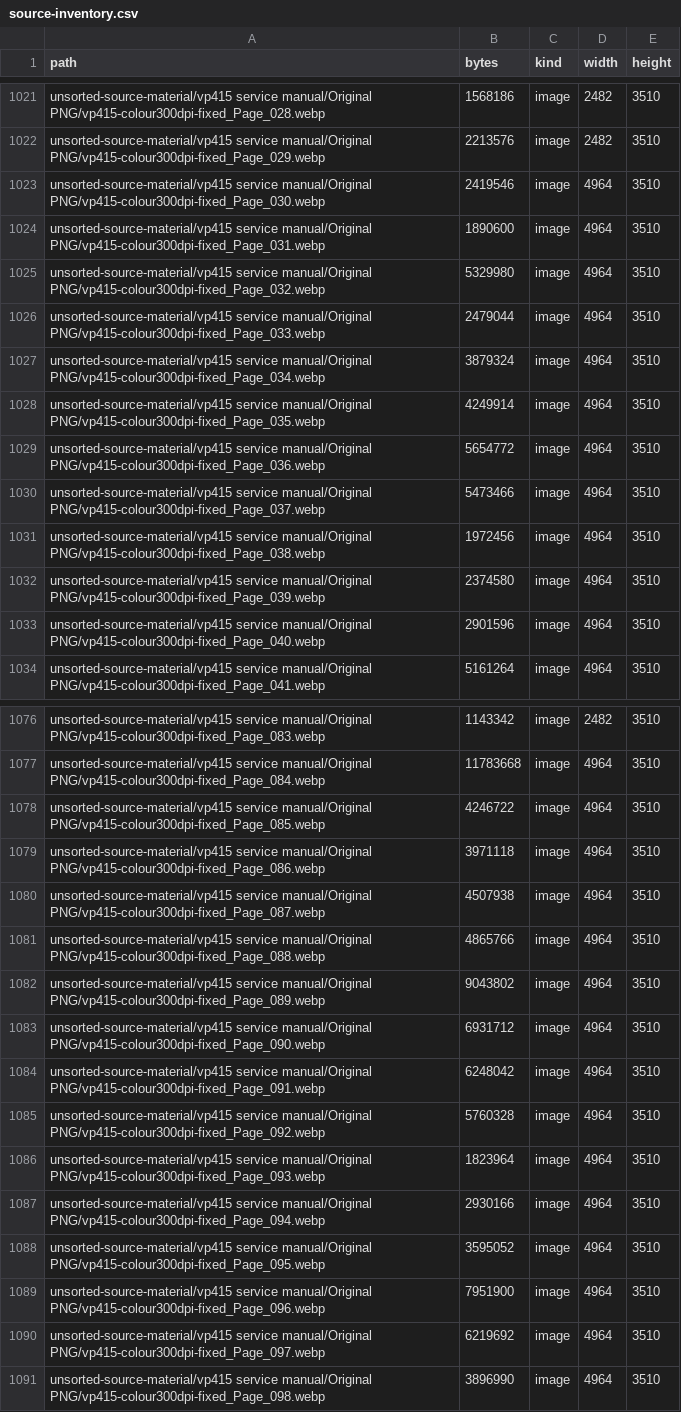
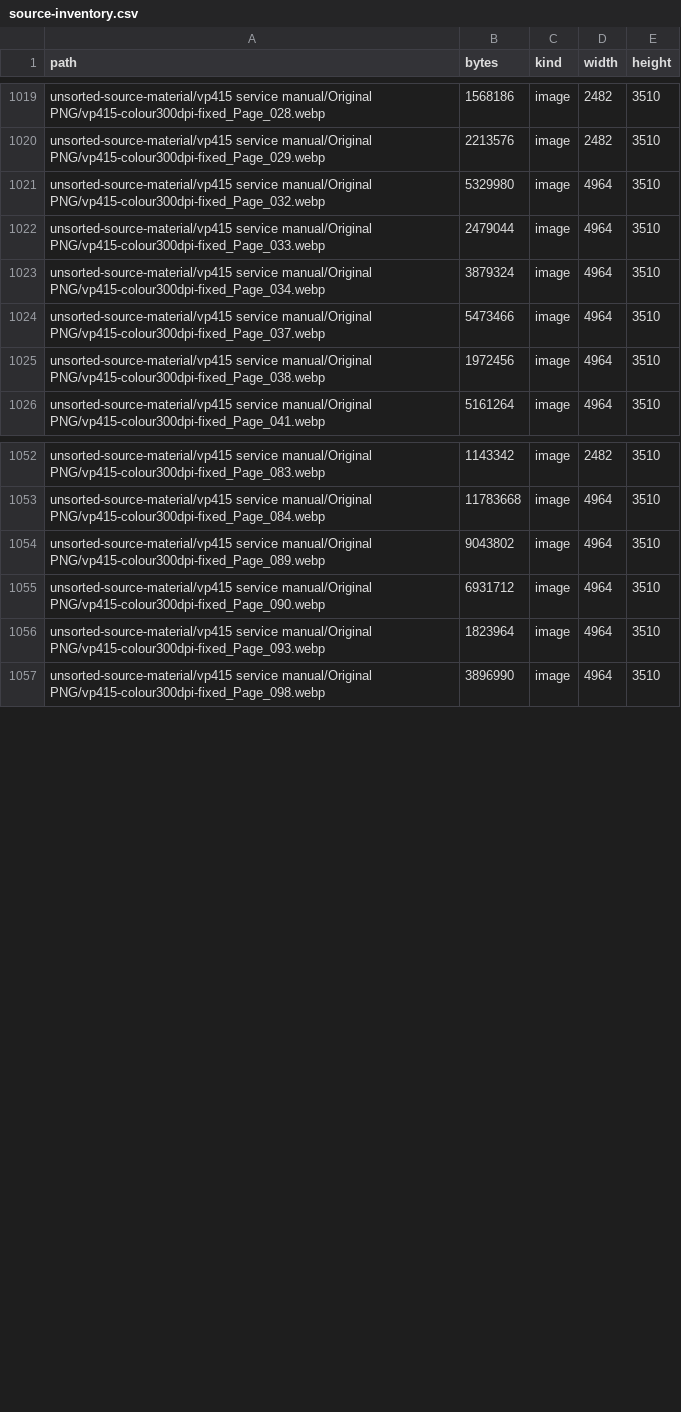
Before and after one commit to simoninns/vp415-service-guide, a CSV file: planning/source-inventory.csv, drawn as a sheet; only a part is shown, gaps mark what is left out; the diff covers the shown part only.

```diff
--- a/planning/source-inventory.csv
+++ b/planning/source-inventory.csv
@@ -1022,4 +1020,2 @@ unsorted-source-material/vp415 service manual/Original PNG/vp415-colour300dpi-fi
 unsorted-source-material/vp415 service manual/Original PNG/vp415-colour300dpi-fixed_Page_029.webp,2213576,image,2482,3510
-unsorted-source-material/vp415 service manual/Original PNG/vp415-colour300dpi-fixed_Page_030.webp,2419546,image,4964,3510
-unsorted-source-material/vp415 service manual/Original PNG/vp415-colour300dpi-fixed_Page_031.webp,1890600,image,4964,3510
 unsorted-source-material/vp415 service manual/Original PNG/vp415-colour300dpi-fixed_Page_032.webp,5329980,image,4964,3510
@@ -1027,8 +1023,4 @@ unsorted-source-material/vp415 service manual/Original PNG/vp415-colour300dpi-fi
 unsorted-source-material/vp415 service manual/Original PNG/vp415-colour300dpi-fixed_Page_034.webp,3879324,image,4964,3510
-unsorted-source-material/vp415 service manual/Original PNG/vp415-colour300dpi-fixed_Page_035.webp,4249914,image,4964,3510
-unsorted-source-material/vp415 service manual/Original PNG/vp415-colour300dpi-fixed_Page_036.webp,5654772,image,4964,3510
 unsorted-source-material/vp415 service manual/Original PNG/vp415-colour300dpi-fixed_Page_037.webp,5473466,image,4964,3510
 unsorted-source-material/vp415 service manual/Original PNG/vp415-colour300dpi-fixed_Page_038.webp,1972456,image,4964,3510
-unsorted-source-material/vp415 service manual/Original PNG/vp415-colour300dpi-fixed_Page_039.webp,2374580,image,4964,3510
-unsorted-source-material/vp415 service manual/Original PNG/vp415-colour300dpi-fixed_Page_040.webp,2901596,image,4964,3510
 unsorted-source-material/vp415 service manual/Original PNG/vp415-colour300dpi-fixed_Page_041.webp,5161264,image,4964,3510
@@ -1077,15 +1053,5 @@ unsorted-source-material/vp415 service manual/Original PNG/vp415-colour300dpi-fi
 unsorted-source-material/vp415 service manual/Original PNG/vp415-colour300dpi-fixed_Page_084.webp,11783668,image,4964,3510
-unsorted-source-material/vp415 service manual/Original PNG/vp415-colour300dpi-fixed_Page_085.webp,4246722,image,4964,3510
-unsorted-source-material/vp415 service manual/Original PNG/vp415-colour300dpi-fixed_Page_086.webp,3971118,image,4964,3510
-unsorted-source-material/vp415 service manual/Original PNG/vp415-colour300dpi-fixed_Page_087.webp,4507938,image,4964,3510
-unsorted-source-material/vp415 service manual/Original PNG/vp415-colour300dpi-fixed_Page_088.webp,4865766,image,4964,3510
 unsorted-source-material/vp415 service manual/Original PNG/vp415-colour300dpi-fixed_Page_089.webp,9043802,image,4964,3510
 unsorted-source-material/vp415 service manual/Original PNG/vp415-colour300dpi-fixed_Page_090.webp,6931712,image,4964,3510
-unsorted-source-material/vp415 service manual/Original PNG/vp415-colour300dpi-fixed_Page_091.webp,6248042,image,4964,3510
-unsorted-source-material/vp415 service manual/Original PNG/vp415-colour300dpi-fixed_Page_092.webp,5760328,image,4964,3510
 unsorted-source-material/vp415 service manual/Original PNG/vp415-colour300dpi-fixed_Page_093.webp,1823964,image,4964,3510
-unsorted-source-material/vp415 service manual/Original PNG/vp415-colour300dpi-fixed_Page_094.webp,2930166,image,4964,3510
-unsorted-source-material/vp415 service manual/Original PNG/vp415-colour300dpi-fixed_Page_095.webp,3595052,image,4964,3510
-unsorted-source-material/vp415 service manual/Original PNG/vp415-colour300dpi-fixed_Page_096.webp,7951900,image,4964,3510
-unsorted-source-material/vp415 service manual/Original PNG/vp415-colour300dpi-fixed_Page_097.webp,6219692,image,4964,3510
 unsorted-source-material/vp415 service manual/Original PNG/vp415-colour300dpi-fixed_Page_098.webp,3896990,image,4964,3510
```
Also changed, not shown: 18 removed rows elsewhere in this file, 42 other files.
